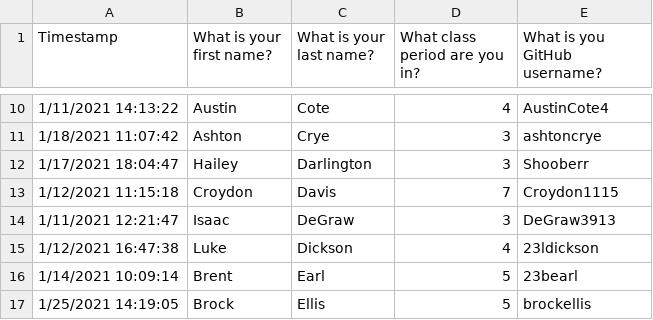
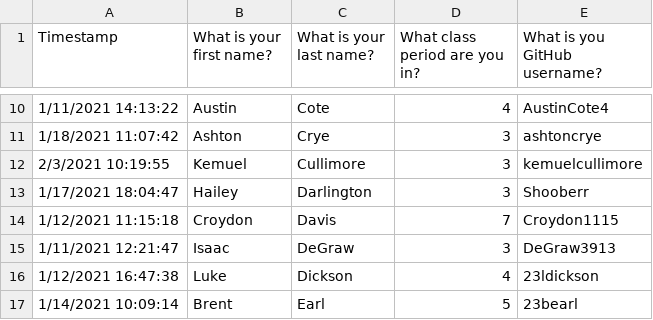
Before and after one commit to mrsimonsen/SimoGrader, a CSV file: What's in a Username_ (Responses) - Copy of Form Responses 1.csv, drawn as a sheet; only a part is shown, gaps mark what is left out; the shorter side is filled out with more unchanged rows.

Commit message:
update

```diff
--- a/What's in a Username_ (Responses) - Copy of Form Responses 1.csv
+++ b/What's in a Username_ (Responses) - Copy of Form Responses 1.csv
@@ -11,2 +11,3 @@ Timestamp,What is your first name?,What is your last name?,What class period are
 1/18/2021 11:07:42,Ashton,Crye,3,ashtoncrye
+2/3/2021 10:19:55,Kemuel,Cullimore,3,kemuelcullimore
 1/17/2021 18:04:47,Hailey,Darlington,3,Shooberr
```
